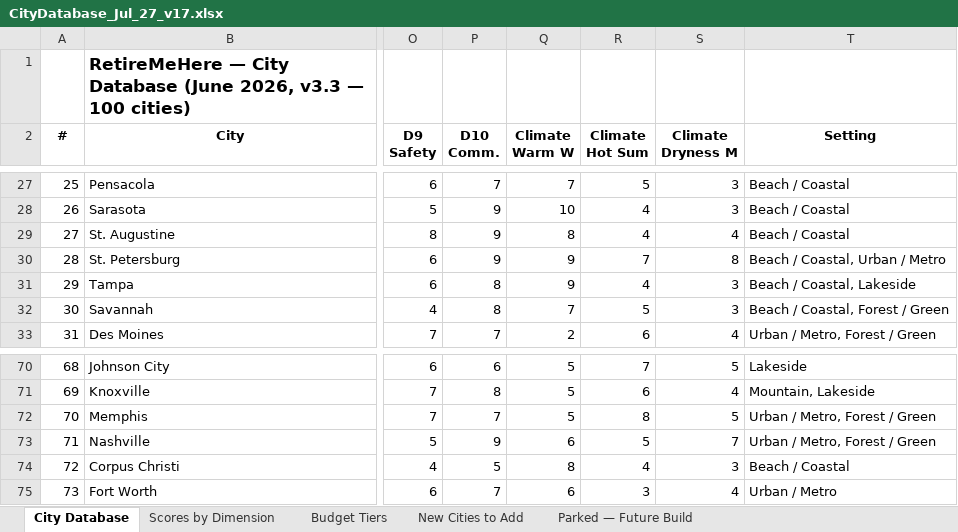
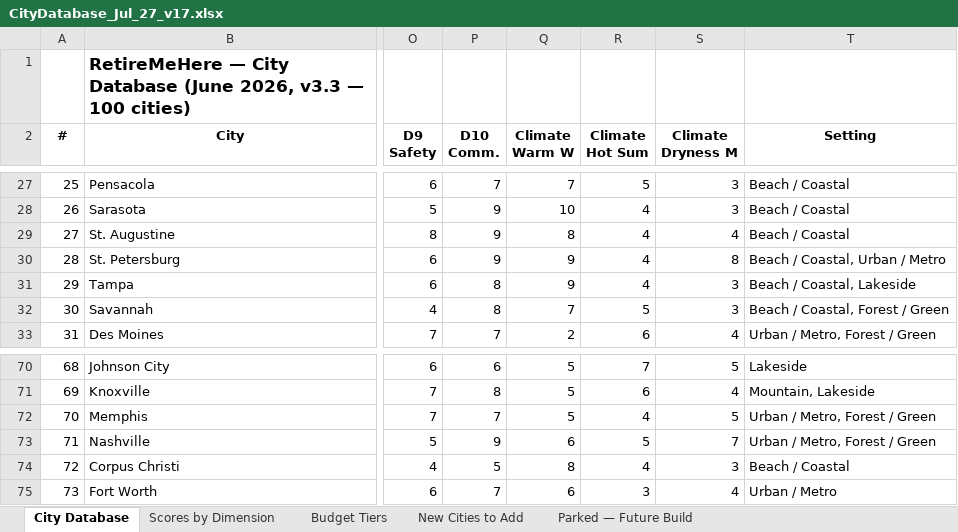
Before and after one commit to lauriekwaller-lgtm/retire-me-here, an Excel workbook: docs/CityDatabase_Jul_27_v17.xlsx, sheet City Database, drawn as a sheet; only a part is shown, gaps mark what is left out; values as stored, in another font and other column widths than the file's, no borders; the diff names each change by its address in the sheet, - before the commit and + after, or states it on an @@ line.

Commit message:
climate: fix inverted summer label site-wide; correct Memphis and St. Petersburg summer-comfort values

```diff
--- a/docs/CityDatabase_Jul_27_v17.xlsx (sheet City Database)
+++ b/docs/CityDatabase_Jul_27_v17.xlsx (sheet City Database)
-R30 (Climate Hot Sum): 7
+R30 (Climate Hot Sum): 4
-R72 (Climate Hot Sum): 8
+R72 (Climate Hot Sum): 4
```
Also changed, not shown: 10 other files.
